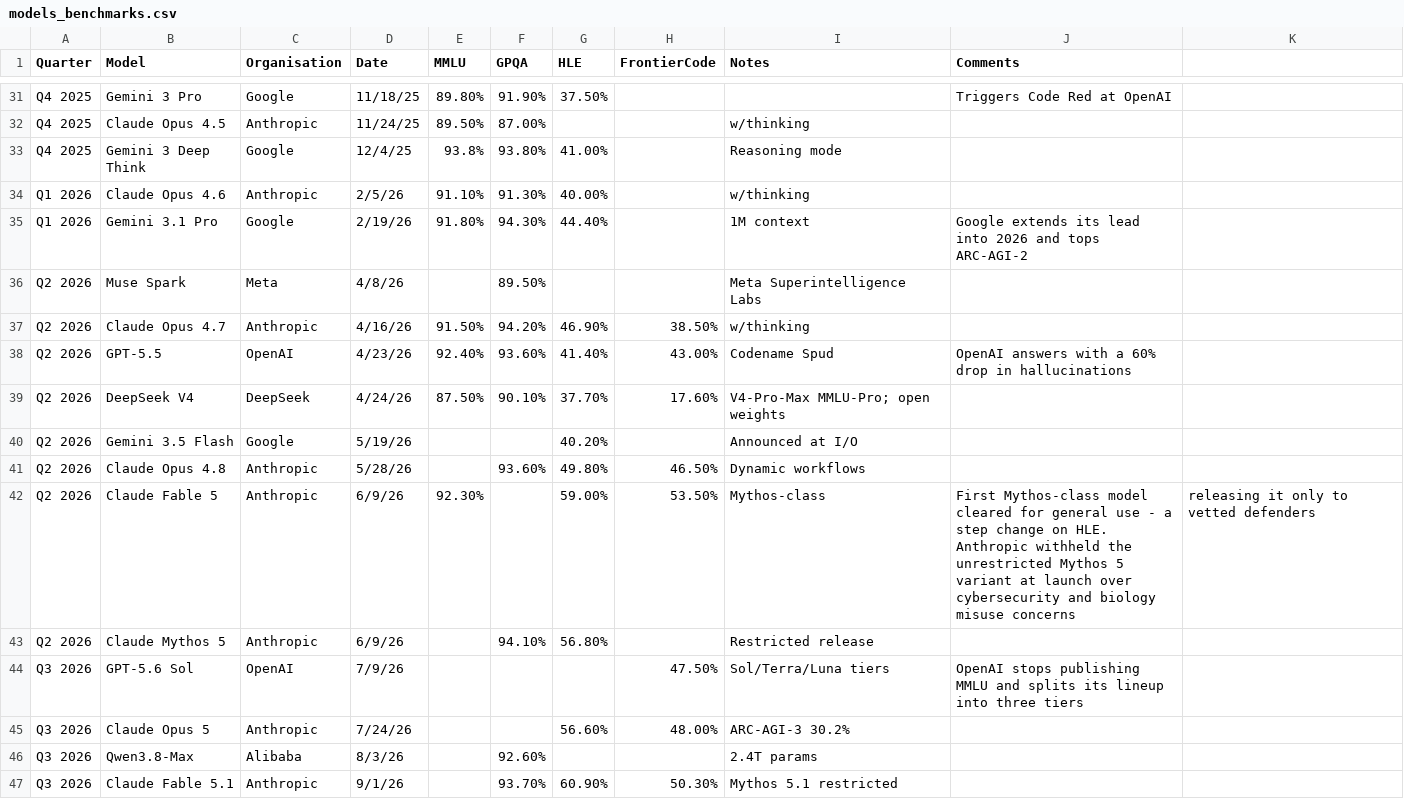
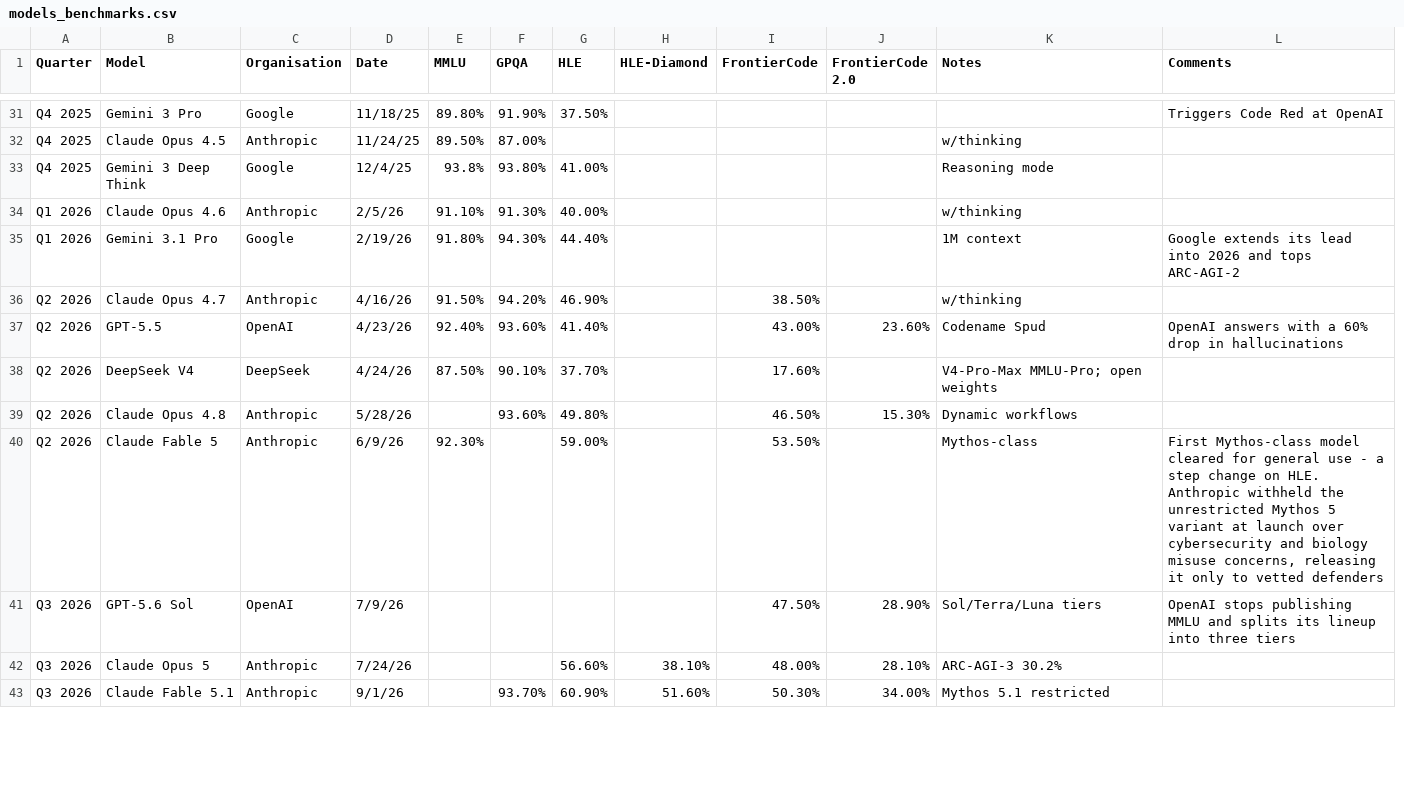
Before and after one commit to patthewebrat/model-releases-timeline, a CSV file: models_benchmarks.csv, drawn as a sheet; only a part is shown, gaps mark what is left out; removed rows and columns are numbered as before the commit, all else as after; the diff covers the shown part only; the diff names each change by its address in the sheet, - before the commit and + after, or states it on an @@ line.

```diff
--- a/models_benchmarks.csv
+++ b/models_benchmarks.csv
+column H (HLE-Diamond), rows 42-43: 38.10% | 51.60%
+column J (FrontierCode 2.0), rows 37-43: 23.60% |  | 15.30% |  | 28.90% | 28.10% | 34.00%
-column K, row 42: releasing it only to vetted defenders
-row 36: Q2 2026 | Muse Spark | Meta | 4/8/26 |  | 89.50% |  |  | Meta Superintelligence Labs
-row 40: Q2 2026 | Gemini 3.5 Flash | Google | 5/19/26 |  |  | 40.20% |  | Announced at I/O
-L40 (Comments): …biology misuse concerns
+L40 (Comments): …biology misuse concerns, releasing it only to vetted defenders
-row 43: Q2 2026 | Claude Mythos 5 | Anthropic | 6/9/26 |  | 94.10% | 56.80% |  | Restricted release
-row 46: Q3 2026 | Qwen3.8-Max | Alibaba | 8/3/26 |  | 92.60% |  |  | 2.4T params
```
Also changed, not shown: 5 added rows and 4 removed rows elsewhere in this file, 2 other files.
